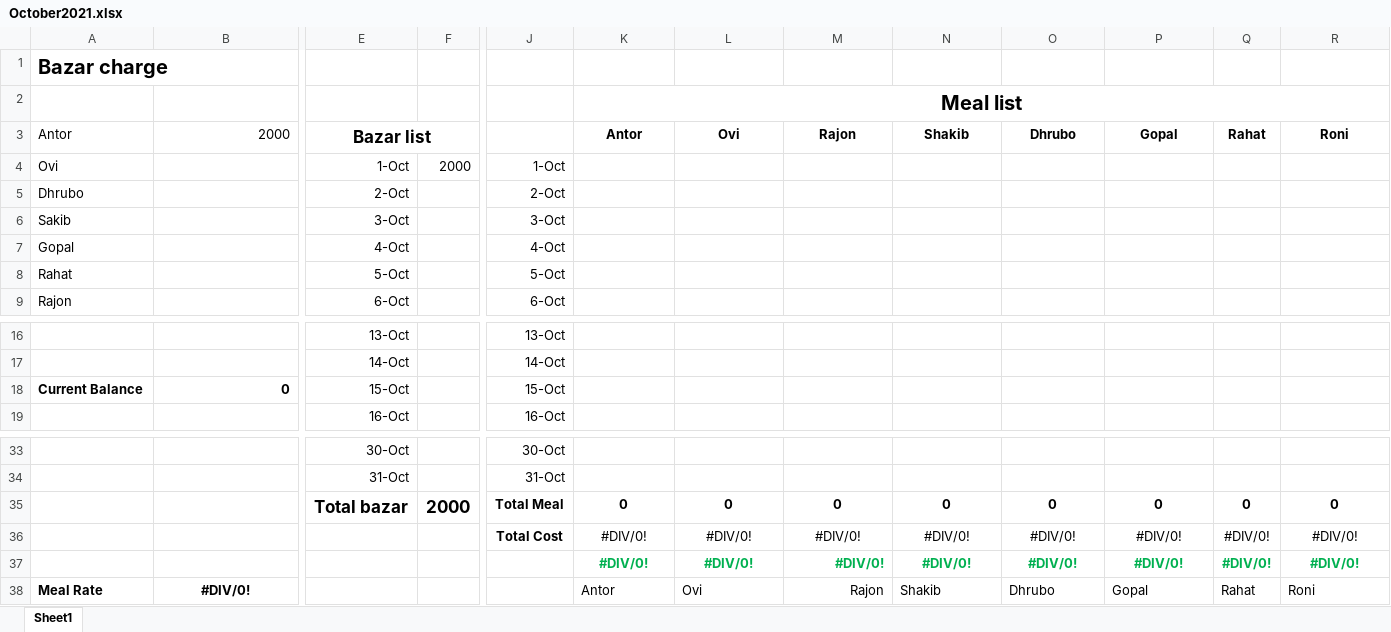
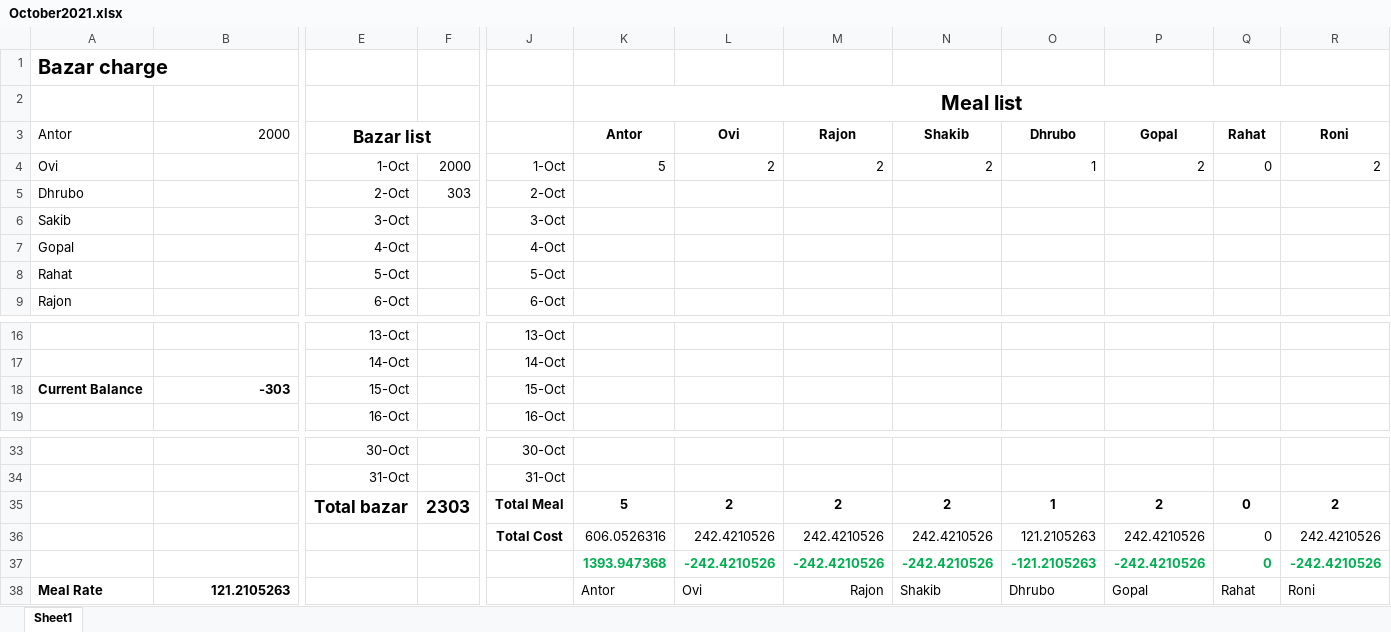
Before and after one commit to sadabdhrubo1997/mess_meal, an Excel workbook: October2021.xlsx, sheet Sheet1, drawn as a sheet; only a part is shown, gaps mark what is left out; values as stored, in another font and other column widths than the file's, no borders; removed rows and columns are numbered as before the commit, all else as after; rows hold the shown columns only; the diff names each change by its address in the sheet, - before the commit and + after, or states it on an @@ line.

Commit message:
meal updated 1 tarikh

```diff
--- a/October2021.xlsx (sheet Sheet1)
+++ b/October2021.xlsx (sheet Sheet1)
-row 4: Ovi |  | 1-Oct | 2000 | 1-Oct
+row 4: Ovi |  | 1-Oct | 2000 | 1-Oct | 5 | 2 | 2 | 2 | 1 | 2 | 0 | 2
-F5: (empty)
+F5: 303
-B18 (2000): 0
+B18 (2000): -303
-row 35:  |  | Total bazar | 2000 | Total Meal | 0 | 0 | 0 | 0 | 0 | 0 | 0 | 0
-row 36:  |  |  |  | Total Cost | #DIV/0! | #DIV/0! | #DIV/0! | #DIV/0! | #DIV/0! | #DIV/0! | #DIV/0! | #DIV/0!
-row 37:  |  |  |  |  | #DIV/0! | #DIV/0! | #DIV/0! | #DIV/0! | #DIV/0! | #DIV/0! | #DIV/0! | #DIV/0!
+row 35:  |  | Total bazar | 2303 | Total Meal | 5 | 2 | 2 | 2 | 1 | 2 | 0 | 2
+row 36:  |  |  |  | Total Cost | 606.0526316 | 242.4210526 | 242.4210526 | 242.4210526 | 121.2105263 | 242.4210526 | 0 | 242.4210526
+row 37:  |  |  |  |  | 1393.947368 | -242.4210526 | -242.4210526 | -242.4210526 | -121.2105263 | -242.4210526 | 0 | -242.4210526
-B38 (2000): #DIV/0!
+B38 (2000): 121.2105263
-B38 alignment: center
+B38 alignment: right
```
